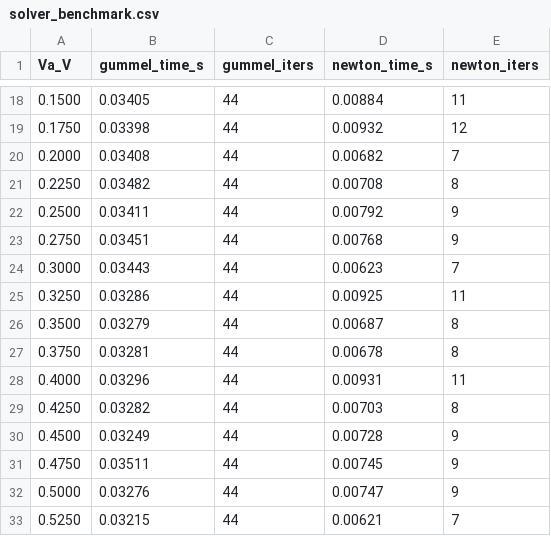
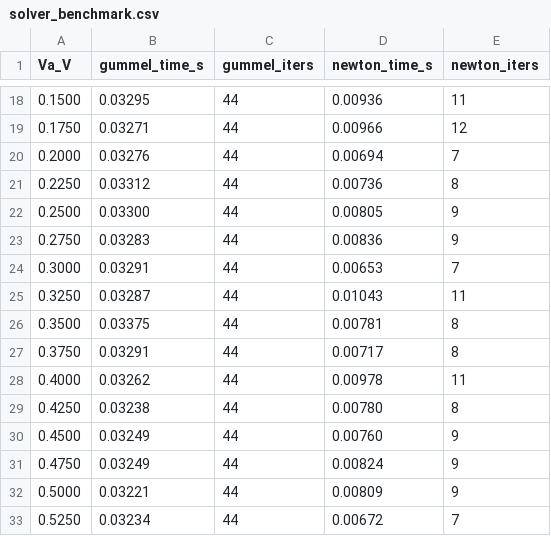
Before and after one commit to saurabhmorarka/1D-TCAD, a CSV file: out/solver_benchmark.csv, drawn as a sheet; only a part is shown, gaps mark what is left out; the diff covers the shown part only.

```diff
--- a/out/solver_benchmark.csv
+++ b/out/solver_benchmark.csv
@@ -18,16 +18,16 @@ Va_V,gummel_time_s,gummel_iters,newton_time_s,newton_iters
-0.1500,0.03405,44,0.00884,11
-0.1750,0.03398,44,0.00932,12
-0.2000,0.03408,44,0.00682,7
-0.2250,0.03482,44,0.00708,8
-0.2500,0.03411,44,0.00792,9
-0.2750,0.03451,44,0.00768,9
-0.3000,0.03443,44,0.00623,7
-0.3250,0.03286,44,0.00925,11
-0.3500,0.03279,44,0.00687,8
-0.3750,0.03281,44,0.00678,8
-0.4000,0.03296,44,0.00931,11
-0.4250,0.03282,44,0.00703,8
-0.4500,0.03249,44,0.00728,9
-0.4750,0.03511,44,0.00745,9
-0.5000,0.03276,44,0.00747,9
-0.5250,0.03215,44,0.00621,7
+0.1500,0.03295,44,0.00936,11
+0.1750,0.03271,44,0.00966,12
+0.2000,0.03276,44,0.00694,7
+0.2250,0.03312,44,0.00736,8
+0.2500,0.03300,44,0.00805,9
+0.2750,0.03283,44,0.00836,9
+0.3000,0.03291,44,0.00653,7
+0.3250,0.03287,44,0.01043,11
+0.3500,0.03375,44,0.00781,8
+0.3750,0.03291,44,0.00717,8
+0.4000,0.03262,44,0.00978,11
+0.4250,0.03238,44,0.00780,8
+0.4500,0.03249,44,0.00760,9
+0.4750,0.03249,44,0.00824,9
+0.5000,0.03221,44,0.00809,9
+0.5250,0.03234,44,0.00672,7
```
Also changed, not shown: 86 edited cells elsewhere in this file, 14 other files.
